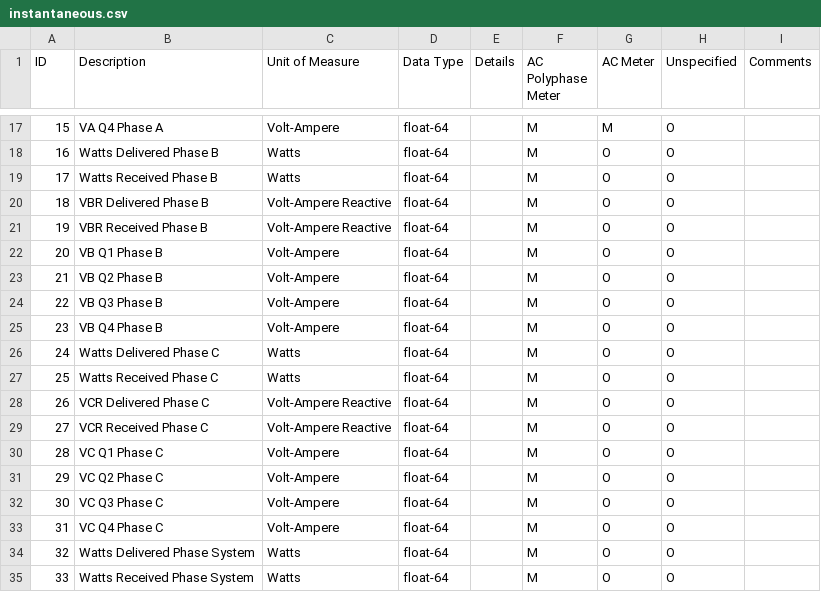
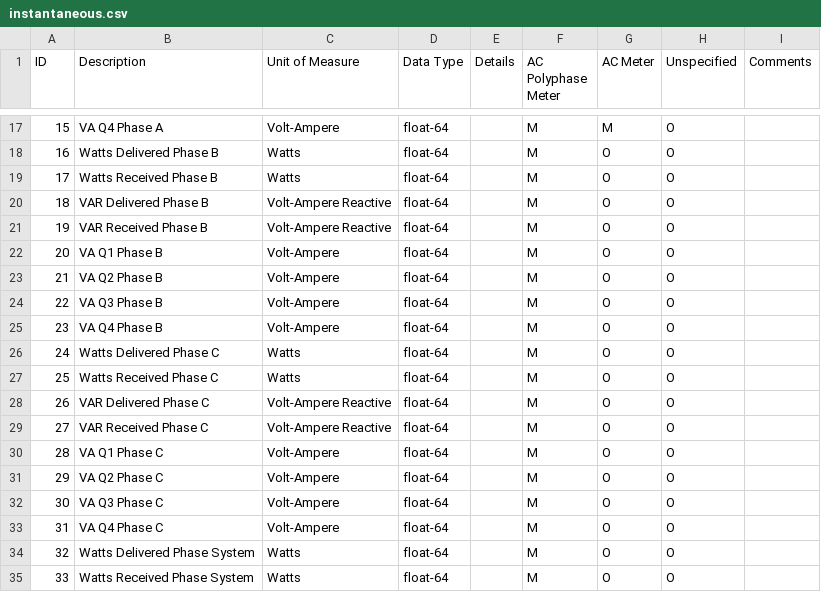
Before and after one commit to geisa/specification, a CSV file: source/api/instantaneous.csv, drawn as a sheet; only a part is shown, gaps mark what is left out; the diff covers the shown part only.

```diff
--- a/source/api/instantaneous.csv
+++ b/source/api/instantaneous.csv
@@ -19,16 +19,16 @@ ID,Description,Unit of Measure,Data Type ,Details,AC Polyphase Meter,AC Meter,Un
 17,Watts Received Phase B,Watts,float-64,,M,O,O,
-18,VBR Delivered Phase B,Volt-Ampere Reactive,float-64,,M,O,O,
-19,VBR Received Phase B,Volt-Ampere Reactive,float-64,,M,O,O,
-20,VB Q1 Phase B,Volt-Ampere,float-64,,M,O,O,
-21,VB Q2 Phase B,Volt-Ampere,float-64,,M,O,O,
-22,VB Q3 Phase B,Volt-Ampere,float-64,,M,O,O,
-23,VB Q4 Phase B,Volt-Ampere,float-64,,M,O,O,
+18,VAR Delivered Phase B,Volt-Ampere Reactive,float-64,,M,O,O,
+19,VAR Received Phase B,Volt-Ampere Reactive,float-64,,M,O,O,
+20,VA Q1 Phase B,Volt-Ampere,float-64,,M,O,O,
+21,VA Q2 Phase B,Volt-Ampere,float-64,,M,O,O,
+22,VA Q3 Phase B,Volt-Ampere,float-64,,M,O,O,
+23,VA Q4 Phase B,Volt-Ampere,float-64,,M,O,O,
 24,Watts Delivered Phase C,Watts,float-64,,M,O,O,
 25,Watts Received Phase C,Watts,float-64,,M,O,O,
-26,VCR Delivered Phase C,Volt-Ampere Reactive,float-64,,M,O,O,
-27,VCR Received Phase C,Volt-Ampere Reactive,float-64,,M,O,O,
-28,VC Q1 Phase C,Volt-Ampere,float-64,,M,O,O,
-29,VC Q2 Phase C,Volt-Ampere,float-64,,M,O,O,
-30,VC Q3 Phase C,Volt-Ampere,float-64,,M,O,O,
-31,VC Q4 Phase C,Volt-Ampere,float-64,,M,O,O,
+26,VAR Delivered Phase C,Volt-Ampere Reactive,float-64,,M,O,O,
+27,VAR Received Phase C,Volt-Ampere Reactive,float-64,,M,O,O,
+28,VA Q1 Phase C,Volt-Ampere,float-64,,M,O,O,
+29,VA Q2 Phase C,Volt-Ampere,float-64,,M,O,O,
+30,VA Q3 Phase C,Volt-Ampere,float-64,,M,O,O,
+31,VA Q4 Phase C,Volt-Ampere,float-64,,M,O,O,
 32,Watts Delivered Phase System,Watts,float-64,,M,O,O,
```
Also changed, not shown: 15 edited cells elsewhere in this file.
